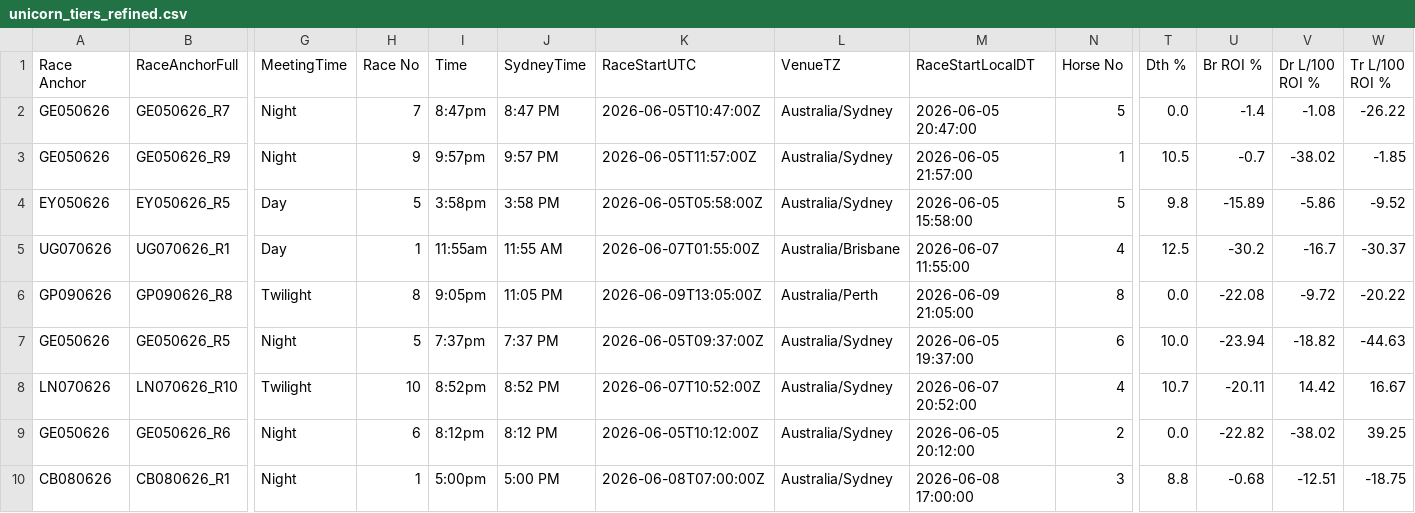
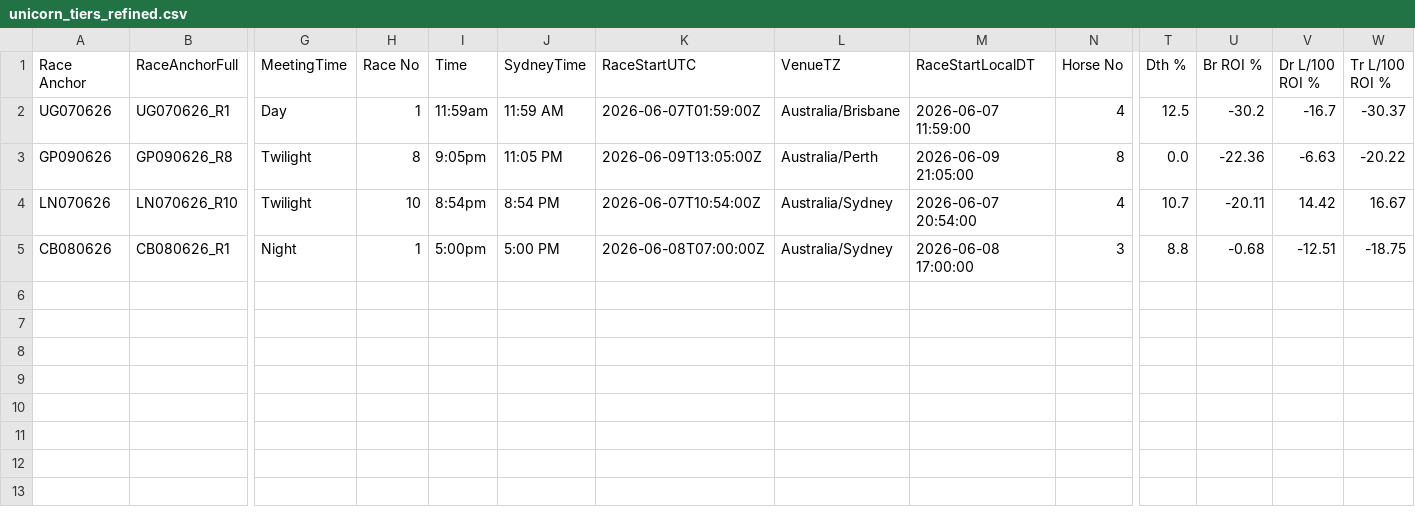
Before and after one commit to harnessapp/harness-csv-data, a CSV file: unicorn_tiers_refined.csv, drawn as a sheet; only a part is shown, gaps mark what is left out; removed rows and columns are numbered as before the commit, all else as after; rows hold the shown columns only; the diff names each change by its address in the sheet, - before the commit and + after, or states it on an @@ line.

```diff
--- a/unicorn_tiers_refined.csv
+++ b/unicorn_tiers_refined.csv
-row 2: GE050626 | GE050626_R7 | Night | 7 | 8:47pm | 8:47 PM | 2026-06-05T10:47:00Z | Australia/Sydney | 2026-06-05 20:47:00 | 5 | 0.0 | -1.4 | -1.08 | -26.22
-row 3: GE050626 | GE050626_R9 | Night | 9 | 9:57pm | 9:57 PM | 2026-06-05T11:57:00Z | Australia/Sydney | 2026-06-05 21:57:00 | 1 | 10.5 | -0.7 | -38.02 | -1.85
-row 4: EY050626 | EY050626_R5 | Day | 5 | 3:58pm | 3:58 PM | 2026-06-05T05:58:00Z | Australia/Sydney | 2026-06-05 15:58:00 | 5 | 9.8 | -15.89 | -5.86 | -9.52
-I2 (Time): 11:55am
+I2 (Time): 11:59am
-J2 (SydneyTime): 11:55 AM
+J2 (SydneyTime): 11:59 AM
-K2 (RaceStartUTC): 2026-06-07T01:55:00Z
+K2 (RaceStartUTC): 2026-06-07T01:59:00Z
-M2 (RaceStartLocalDT): 2026-06-07 11:55:00
+M2 (RaceStartLocalDT): 2026-06-07 11:59:00
-U3 (Br ROI %): -22.08
+U3 (Br ROI %): -22.36
-V3 (Dr L/100 ROI %): -9.72
+V3 (Dr L/100 ROI %): -6.63
-row 7: GE050626 | GE050626_R5 | Night | 5 | 7:37pm | 7:37 PM | 2026-06-05T09:37:00Z | Australia/Sydney | 2026-06-05 19:37:00 | 6 | 10.0 | -23.94 | -18.82 | -44.63
-I4 (Time): 8:52pm
+I4 (Time): 8:54pm
-J4 (SydneyTime): 8:52 PM
+J4 (SydneyTime): 8:54 PM
-K4 (RaceStartUTC): 2026-06-07T10:52:00Z
+K4 (RaceStartUTC): 2026-06-07T10:54:00Z
-M4 (RaceStartLocalDT): 2026-06-07 20:52:00
+M4 (RaceStartLocalDT): 2026-06-07 20:54:00
-row 9: GE050626 | GE050626_R6 | Night | 6 | 8:12pm | 8:12 PM | 2026-06-05T10:12:00Z | Australia/Sydney | 2026-06-05 20:12:00 | 2 | 0.0 | -22.82 | -38.02 | 39.25
```
Also changed, not shown: Cold Drivers 30.csv, Cold Trainers 30.csv, 19 other files.
